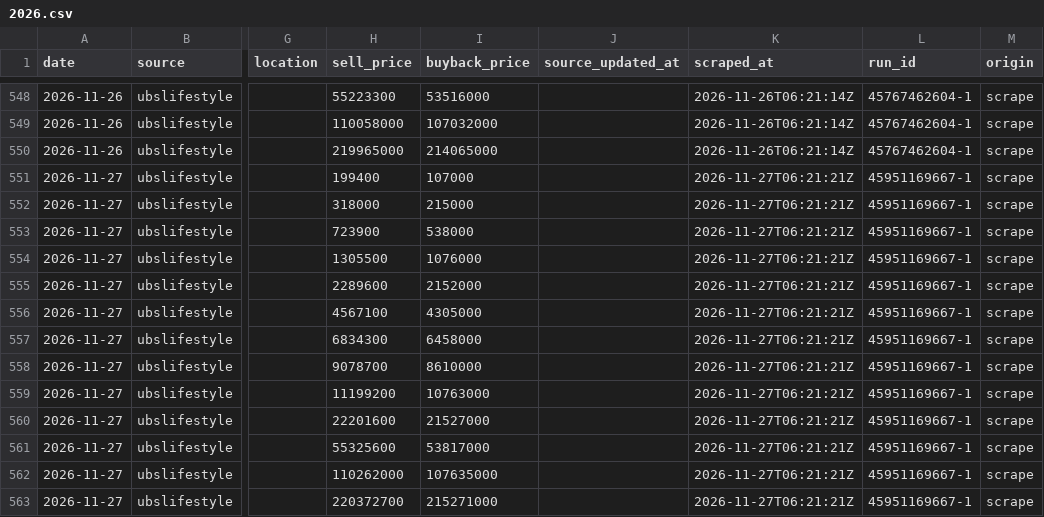
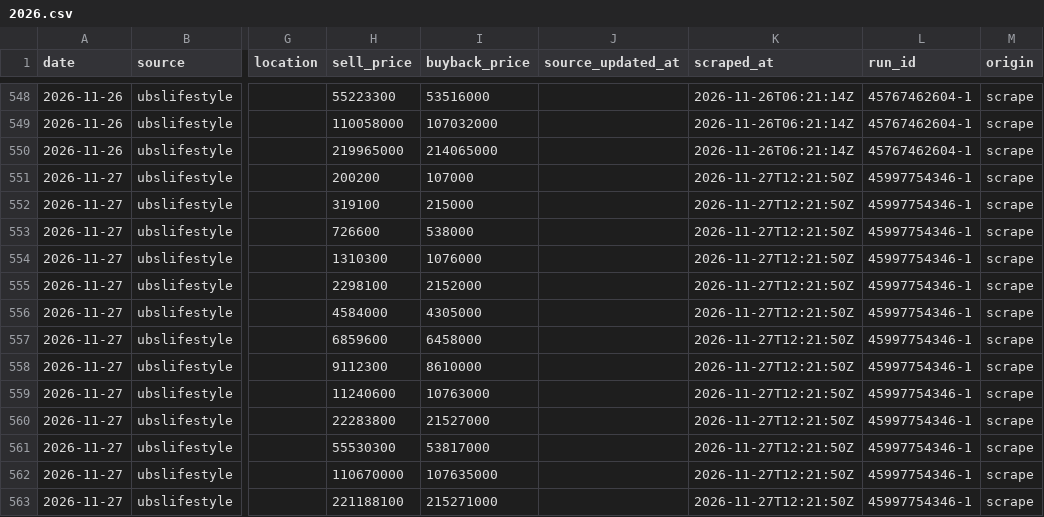
Before and after one commit to hafidznrg/gold-price-tracker, a CSV file: data/prices/ubslifestyle/2026.csv, drawn as a sheet; only a part is shown, gaps mark what is left out; the diff names each change by its address in the sheet, - before the commit and + after, or states it on an @@ line.

```diff
--- a/data/prices/ubslifestyle/2026.csv
+++ b/data/prices/ubslifestyle/2026.csv
-H551 (sell_price): 199400
+H551 (sell_price): 200200
-K551:K563 (scraped_at): 2026-11-27T06:21:21Z
+K551:K563 (scraped_at): 2026-11-27T12:21:50Z
-L551:L563 (run_id): 45951169667-1
+L551:L563 (run_id): 45997754346-1
-H552 (sell_price): 318000
+H552 (sell_price): 319100
-H553 (sell_price): 723900
+H553 (sell_price): 726600
-H554 (sell_price): 1305500
+H554 (sell_price): 1310300
-H555 (sell_price): 2289600
+H555 (sell_price): 2298100
-H556 (sell_price): 4567100
+H556 (sell_price): 4584000
-H557 (sell_price): 6834300
+H557 (sell_price): 6859600
-H558 (sell_price): 9078700
+H558 (sell_price): 9112300
-H559 (sell_price): 11199200
+H559 (sell_price): 11240600
-H560 (sell_price): 22201600
+H560 (sell_price): 22283800
-H561 (sell_price): 55325600
+H561 (sell_price): 55530300
-H562 (sell_price): 110262000
+H562 (sell_price): 110670000
-H563 (sell_price): 220372700
+H563 (sell_price): 221188100
```
Also changed, not shown: data/prices/hrtagold/2026.csv, data/prices/logammulia/2026.csv, 9 other files.
